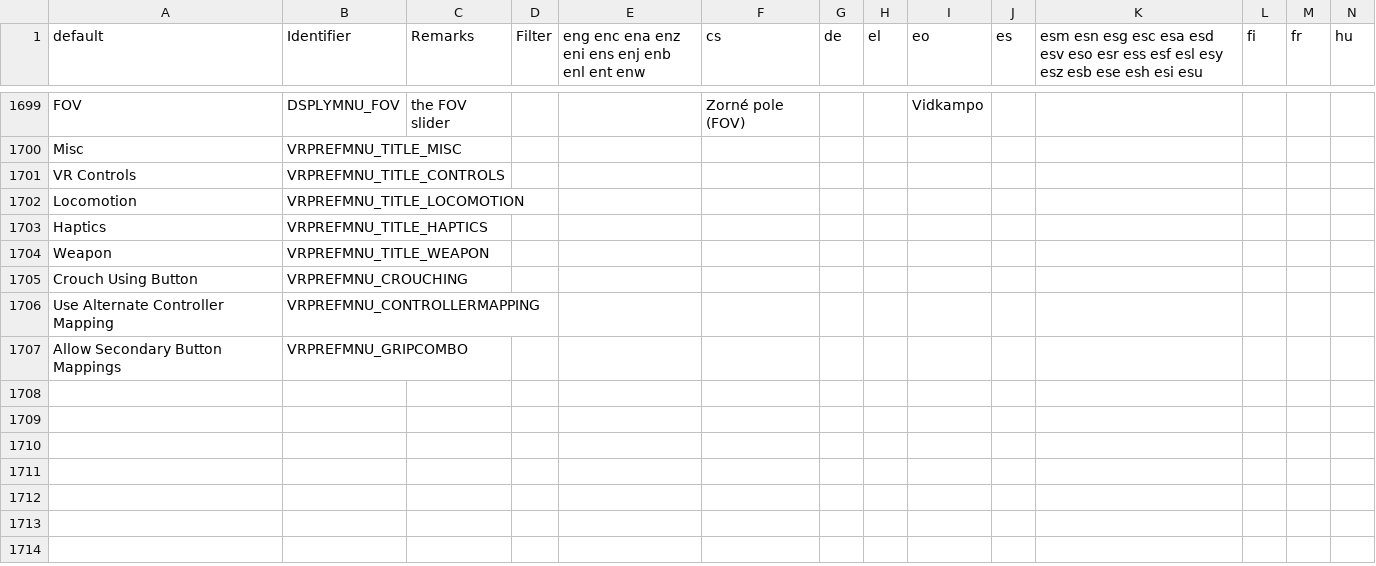
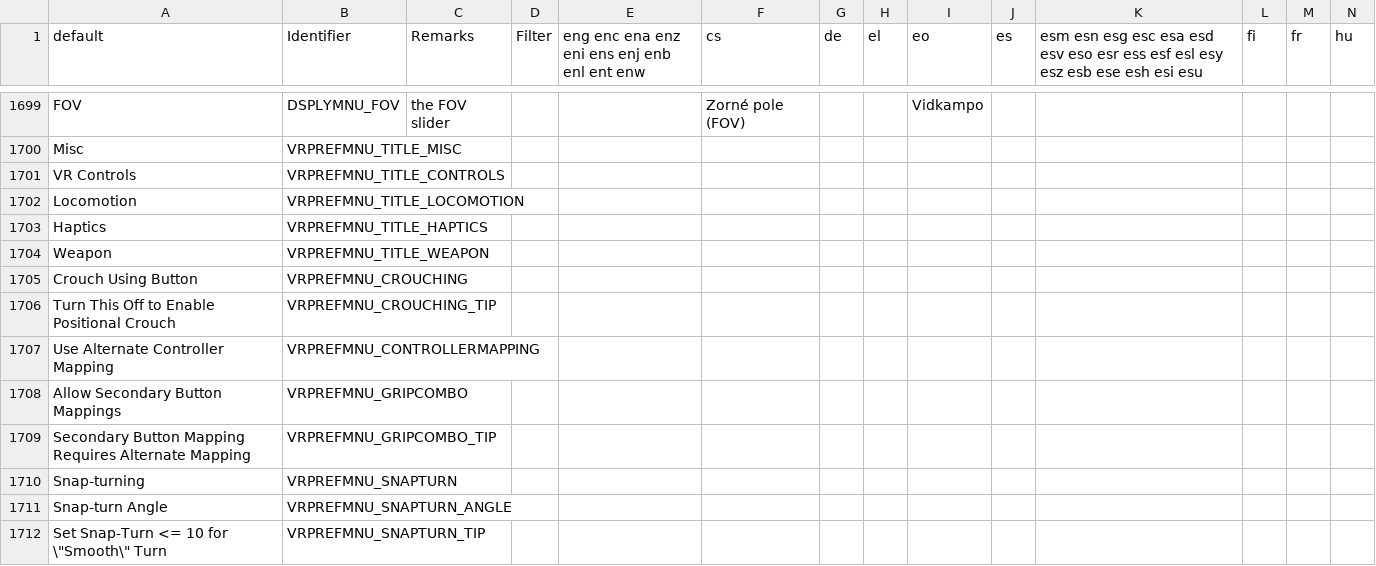
Before and after one commit to iAmErmac/gzdoomvr, a CSV file: wadsrc/static/language.csv, drawn as a sheet; only a part is shown, gaps mark what is left out; rows hold the shown columns only; the diff names each change by its address in the sheet, - before the commit and + after, or states it on an @@ line.

Commit message:
Snap-Turning added
- Snap turning feature added from QuestZDoom
- When Grip combo is on holding Grip will prevent joystick from turning left/right

```diff
--- a/wadsrc/static/language.csv
+++ b/wadsrc/static/language.csv
+row 1706: Turn This Off to Enable Positional Crouch | VRPREFMNU_CROUCHING_TIP
+row 1709: Secondary Button Mapping Requires Alternate Mapping | VRPREFMNU_GRIPCOMBO_TIP
+row 1710: Snap-turning | VRPREFMNU_SNAPTURN
+row 1711: Snap-turn Angle | VRPREFMNU_SNAPTURN_ANGLE
+row 1712: Set Snap-Turn <= 10 for \"Smooth\" Turn | VRPREFMNU_SNAPTURN_TIP
```
Also changed, not shown: 3 other files.
